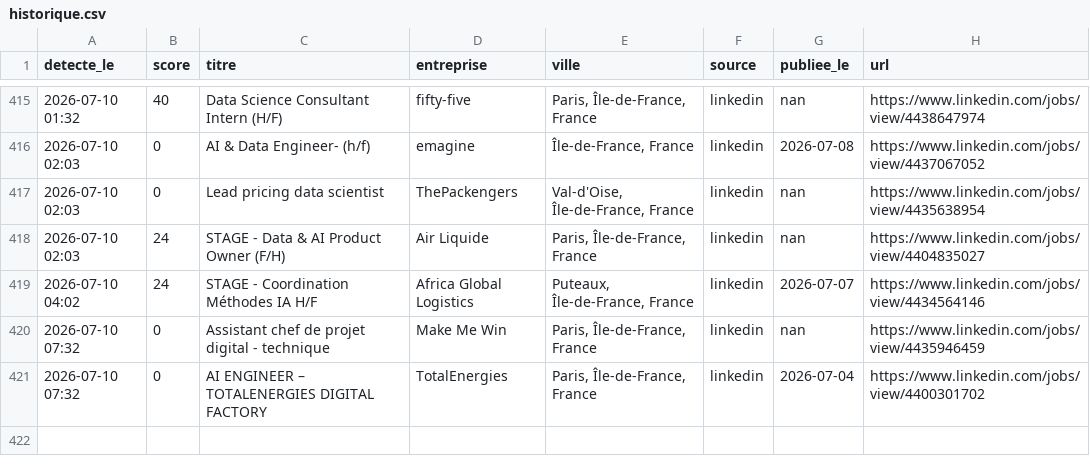
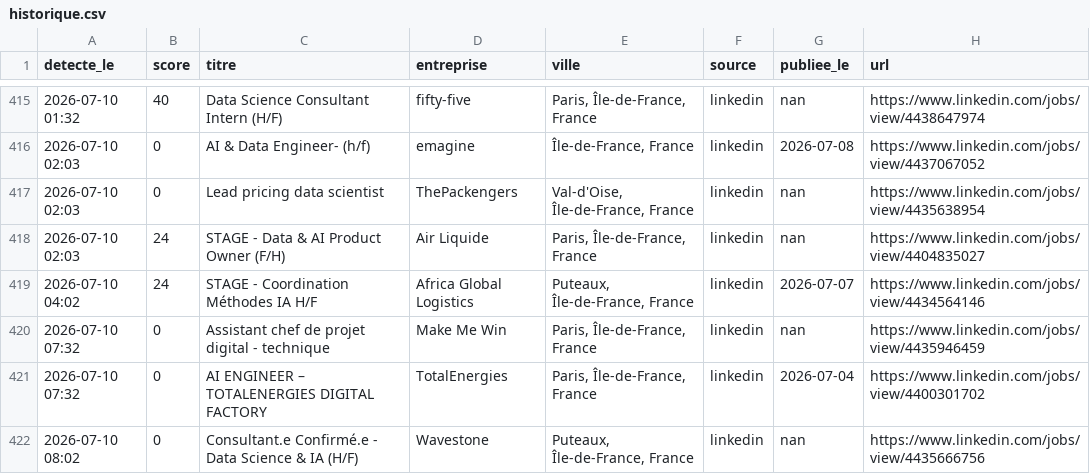
Before and after one commit to RaoufKessouar/job-radar, a CSV file: historique.csv, drawn as a sheet; only a part is shown, gaps mark what is left out.

```diff
--- a/historique.csv
+++ b/historique.csv
@@ -421 +421,2 @@
 2026-07-10 07:32,0,AI ENGINEER – TOTALENERGIES DIGITAL FACTORY,TotalEnergies,"Paris, Île-de-France, France",linkedin,2026-07-04,https://www.linkedin.com/jobs/view/4400301702
+2026-07-10 08:02,0,Consultant.e Confirmé.e - Data Science & IA (H/F),Wavestone,"Puteaux, Île-de-France, France",linkedin,nan,https://www.linkedin.com/jobs/view/4435666756
```
Also changed, not shown: 1 other file.
